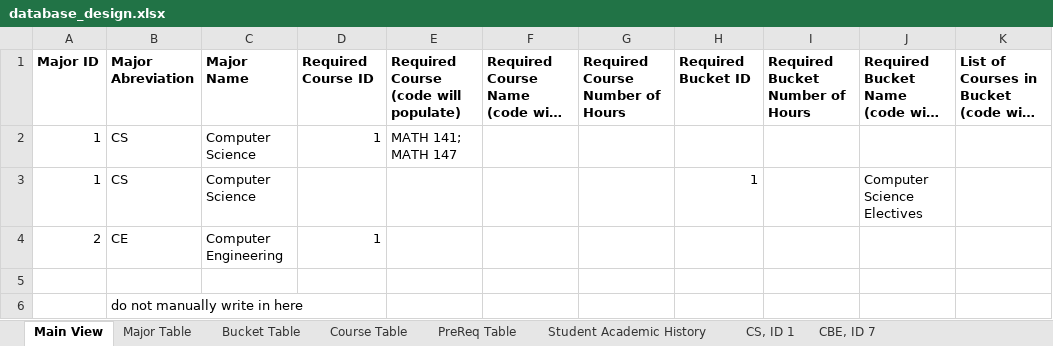
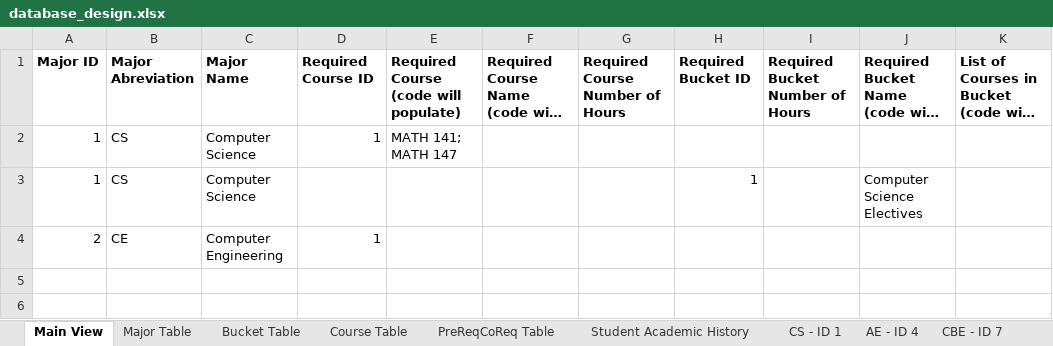
Before and after one commit to ryandperry/Alternate-Career-Planner, an Excel workbook: data_collection/database_design.xlsx, sheet Main View, drawn as a sheet; long unchanged cells end in …; values as stored, in another font and other column widths than the file's, no borders; charts and pictures not drawn; the diff names each change by its address in the sheet, - before the commit and + after, or states it on an @@ line.

```diff
--- a/data_collection/database_design.xlsx (sheet Main View)
+++ b/data_collection/database_design.xlsx (sheet Main View)
-sheet tab: PreReq Table
+sheet tab: PreReqCoReq Table
-sheet tab: CS, ID 1
+sheet tab: CS - ID 1
-sheet tab: CBE, ID 7
+sheet tab: AE - ID 4
+sheet tab: CBE - ID 7
-row 5: (empty)
-row 6:  | do not manually write in here
```
Also changed, not shown: sheet Course Table, sheet PreReqCoReq Table, sheet Bucket Table, sheet AE - ID 4, sheet Major Table, other sheet tabs, charts or pictures.
